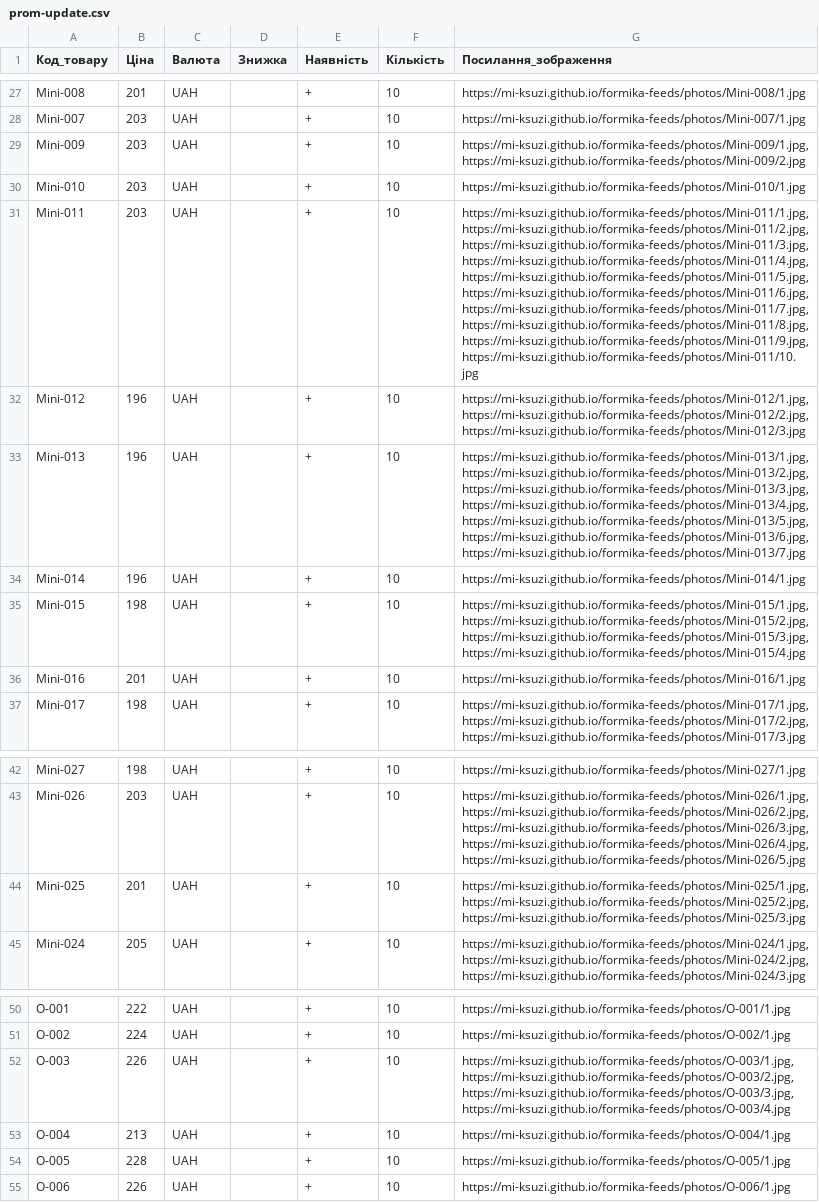
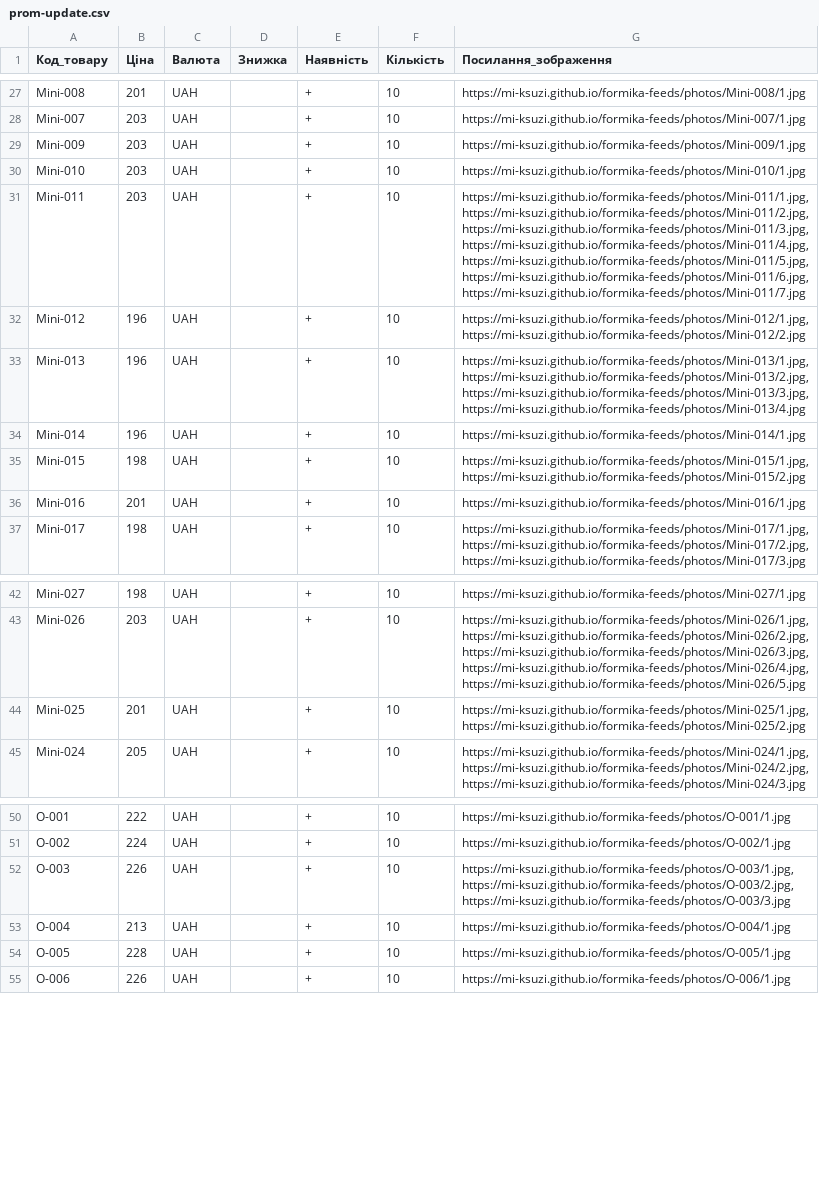
Before and after one commit to Mi-Ksuzi/formika-feeds, a CSV file: feeds/prom-update.csv, drawn as a sheet; only a part is shown, gaps mark what is left out; the diff names each change by its address in the sheet, - before the commit and + after, or states it on an @@ line.

```diff
--- a/feeds/prom-update.csv
+++ b/feeds/prom-update.csv
-G29 (Посилання_зображення): https://mi-ksuzi.github.io/formika-feeds/photos/Mini-009/1.jpg, https://mi-ksuzi.github.io/formika-feeds/photos/Mini-009/2.jpg
+G29 (Посилання_зображення): https://mi-ksuzi.github.io/formika-feeds/photos/Mini-009/1.jpg
-G31 (Посилання_зображення): …https://mi-ksuzi.github.io/formika-feeds/photos/Mini-011/5.jpg, https://mi-ksuzi.github.io/formika-feeds/photos/Mini-011/6.jpg, https://mi-ksuzi.github.io/formika-feeds/photos/Mini-011/7.jpg, https://mi-ksuzi.github.io/formika-feeds/photos/Mini-011/8.jpg, https://mi-ksuzi.github.io/formika-feeds/photos/Mini-011/9.jpg, https://mi-ksuzi.github.io/formika-feeds/photos/Mini-011/10.jpg
+G31 (Посилання_зображення): …https://mi-ksuzi.github.io/formika-feeds/photos/Mini-011/5.jpg, https://mi-ksuzi.github.io/formika-feeds/photos/Mini-011/6.jpg, https://mi-ksuzi.github.io/formika-feeds/photos/Mini-011/7.jpg
-G32 (Посилання_зображення): https://mi-ksuzi.github.io/formika-feeds/photos/Mini-012/1.jpg, https://mi-ksuzi.github.io/formika-feeds/photos/Mini-012/2.jpg, https://mi-ksuzi.github.io/formika-feeds/photos/Mini-012/3.jpg
+G32 (Посилання_зображення): https://mi-ksuzi.github.io/formika-feeds/photos/Mini-012/1.jpg, https://mi-ksuzi.github.io/formika-feeds/photos/Mini-012/2.jpg
-G33 (Посилання_зображення): …https://mi-ksuzi.github.io/formika-feeds/photos/Mini-013/2.jpg, https://mi-ksuzi.github.io/formika-feeds/photos/Mini-013/3.jpg, https://mi-ksuzi.github.io/formika-feeds/photos/Mini-013/4.jpg, https://mi-ksuzi.github.io/formika-feeds/photos/Mini-013/5.jpg, https://mi-ksuzi.github.io/formika-feeds/photos/Mini-013/6.jpg, https://mi-ksuzi.github.io/formika-feeds/photos/Mini-013/7.jpg
+G33 (Посилання_зображення): …https://mi-ksuzi.github.io/formika-feeds/photos/Mini-013/2.jpg, https://mi-ksuzi.github.io/formika-feeds/photos/Mini-013/3.jpg, https://mi-ksuzi.github.io/formika-feeds/photos/Mini-013/4.jpg
-G35 (Посилання_зображення): https://mi-ksuzi.github.io/formika-feeds/photos/Mini-015/1.jpg, https://mi-ksuzi.github.io/formika-feeds/photos/Mini-015/2.jpg, https://mi-ksuzi.github.io/formika-feeds/photos/Mini-015/3.jpg, https://mi-ksuzi.github.io/formika-feeds/photos/Mini-015/4.jpg
+G35 (Посилання_зображення): https://mi-ksuzi.github.io/formika-feeds/photos/Mini-015/1.jpg, https://mi-ksuzi.github.io/formika-feeds/photos/Mini-015/2.jpg
-G44 (Посилання_зображення): https://mi-ksuzi.github.io/formika-feeds/photos/Mini-025/1.jpg, https://mi-ksuzi.github.io/formika-feeds/photos/Mini-025/2.jpg, https://mi-ksuzi.github.io/formika-feeds/photos/Mini-025/3.jpg
+G44 (Посилання_зображення): https://mi-ksuzi.github.io/formika-feeds/photos/Mini-025/1.jpg, https://mi-ksuzi.github.io/formika-feeds/photos/Mini-025/2.jpg
-G52 (Посилання_зображення): https://mi-ksuzi.github.io/formika-feeds/photos/O-003/1.jpg, https://mi-ksuzi.github.io/formika-feeds/photos/O-003/2.jpg, https://mi-ksuzi.github.io/formika-feeds/photos/O-003/3.jpg, https://mi-ksuzi.github.io/formika-feeds/photos/O-003/4.jpg
+G52 (Посилання_зображення): https://mi-ksuzi.github.io/formika-feeds/photos/O-003/1.jpg, https://mi-ksuzi.github.io/formika-feeds/photos/O-003/2.jpg, https://mi-ksuzi.github.io/formika-feeds/photos/O-003/3.jpg
```
Also changed, not shown: feeds/formika-update.csv, 28 other files.
